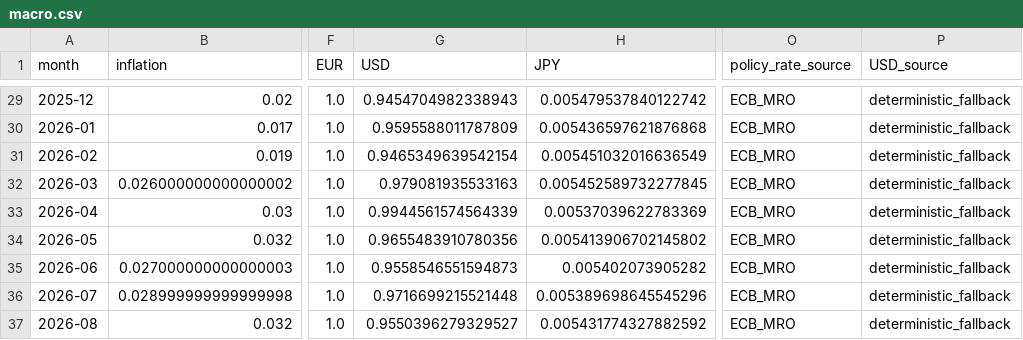
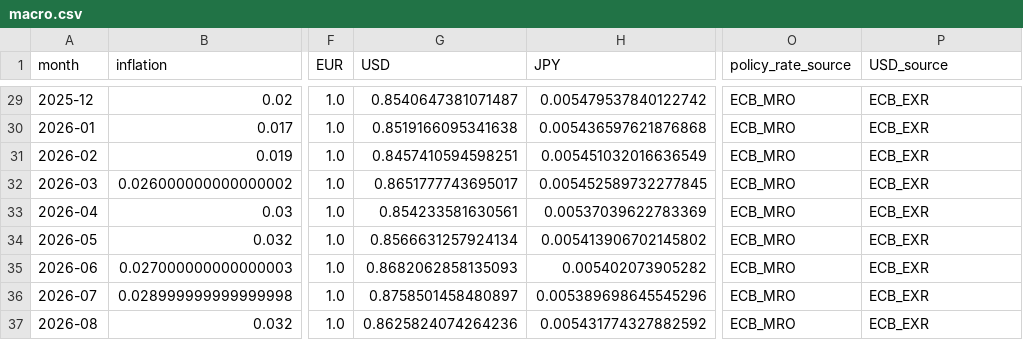
Before and after one commit to raul-s-c/enterprise-finance-command-center, a CSV file: data/processed/macro.csv, drawn as a sheet; only a part is shown, gaps mark what is left out; the diff covers the shown part only; the diff names each change by its address in the sheet, - before the commit and + after, or states it on an @@ line.

```diff
--- a/data/processed/macro.csv
+++ b/data/processed/macro.csv
-G29 (USD): 0.9454704982338943
+G29 (USD): 0.8540647381071487
-P29:P37 (USD_source): deterministic_fallback
+P29:P37 (USD_source): ECB_EXR
-G30 (USD): 0.9595588011787809
+G30 (USD): 0.8519166095341638
-G31 (USD): 0.9465349639542154
+G31 (USD): 0.8457410594598251
-G32 (USD): 0.979081935533163
+G32 (USD): 0.8651777743695017
-G33 (USD): 0.9944561574564339
+G33 (USD): 0.854233581630561
-G34 (USD): 0.9655483910780356
+G34 (USD): 0.8566631257924134
-G35 (USD): 0.9558546551594873
+G35 (USD): 0.8682062858135093
-G36 (USD): 0.9716699215521448
+G36 (USD): 0.8758501458480897
-G37 (USD): 0.9550396279329527
+G37 (USD): 0.8625824074264236
```
Also changed, not shown: 54 edited cells elsewhere in this file, data/processed/forecast.csv, data/processed/macro_lineage.csv, 16 other files.
